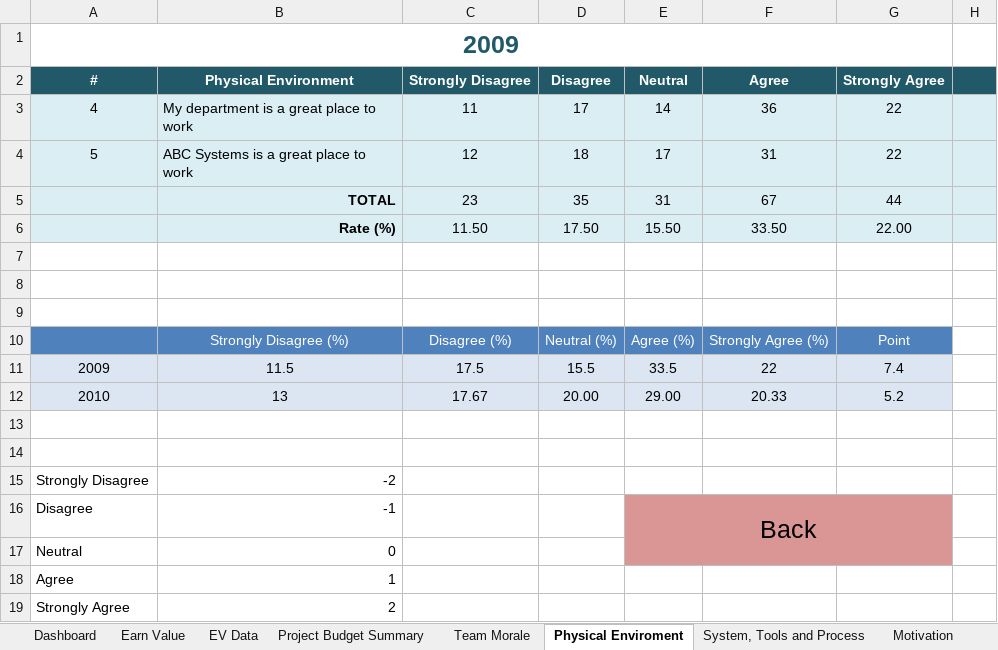
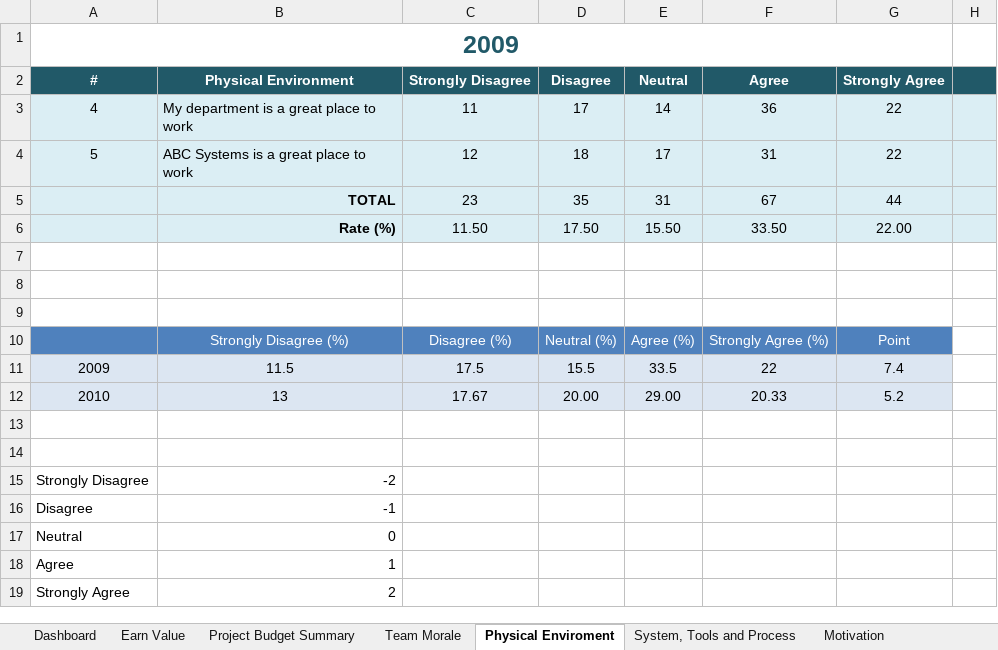
Before and after one commit to vucongthuc/hit-team-2012, an Excel workbook: Measurement Analysis/K15T2-Team22-Team Assignment14/dashboard.xlsx, sheet Physical Enviroment, drawn as a sheet; only a part is shown; values as stored, in another font and other column widths than the file's, no borders; charts and pictures not drawn; the diff names each change by its address in the sheet, - before the commit and + after, or states it on an @@ line.

```diff
--- a/Measurement Analysis/K15T2-Team22-Team Assignment14/dashboard.xlsx (sheet Physical Enviroment)
+++ b/Measurement Analysis/K15T2-Team22-Team Assignment14/dashboard.xlsx (sheet Physical Enviroment)
-sheet tab: EV Data
-E16: Back
+E16: (empty)
-E16:G17 fill: #D99694
+E16:G17 fill: none
-E16:G17 merged
```
Also changed, not shown: sheet Earn Value, sheet System, Tools and Process, formulas that keep their value, charts or pictures.
